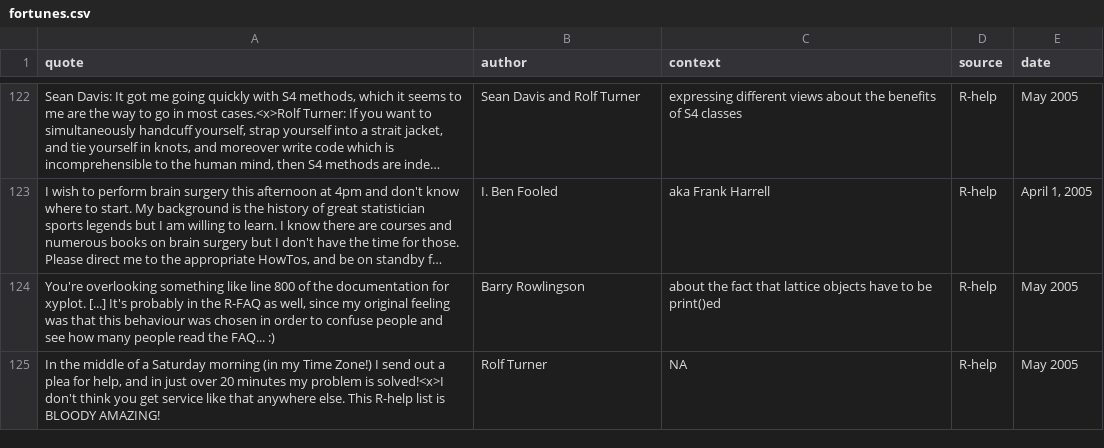
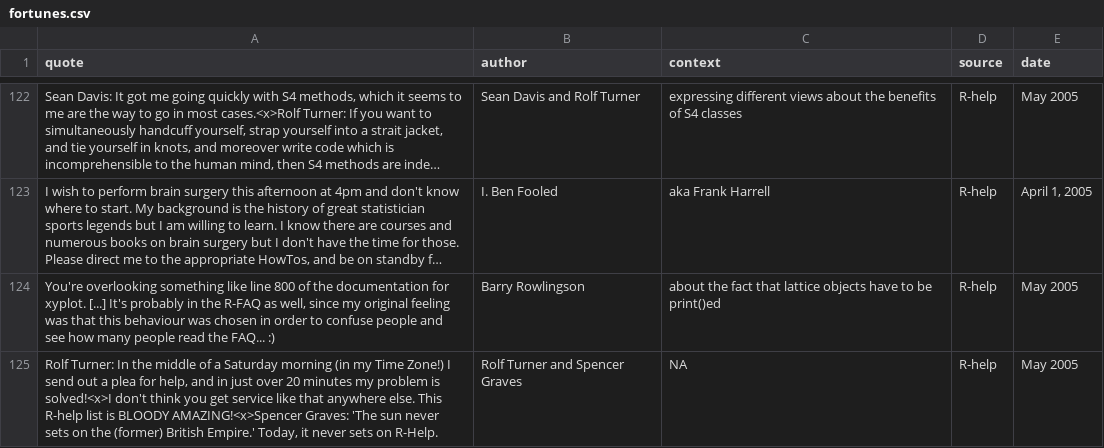
Before and after one commit to rforge/fortunes, a CSV file: trunk/inst/fortunes/fortunes.csv, drawn as a sheet; only a part is shown, gaps mark what is left out; long unchanged cells end in …; the diff names each change by its address in the sheet, - before the commit and + after, or states it on an @@ line.

Commit message:
Added Spencer Graves's remark on the british empire to the already committed fortune from Rolf Turner.
git-svn-id: svn://svn.r-forge.r-project.org/svnroot/fortunes@122 edb9625f-4e0d-4859-8d74-9fd3b1da38cb

```diff
--- a/trunk/inst/fortunes/fortunes.csv
+++ b/trunk/inst/fortunes/fortunes.csv
-A125 (quote): In the middle of a Saturday morning (in my Time Zone!) I send out a plea for help, and in just over 20 minutes my problem is solved!<x>I don't think you get service like that anywhere else. This R-help list is BLOODY AMAZING!
+A125 (quote): Rolf Turner: In the middle of a Saturday morning (in my Time Zone!) I send out a plea for help, and in just over 20 minutes my problem is solved!<x>I don't think you get service like that anywhere else. This R-help list is BLOODY AMAZING!<x>Spencer Graves: 'The sun never sets on the (former) British Empire.' Today, it never sets on R-Help.
-B125 (author): Rolf Turner
+B125 (author): Rolf Turner and Spencer Graves
```
